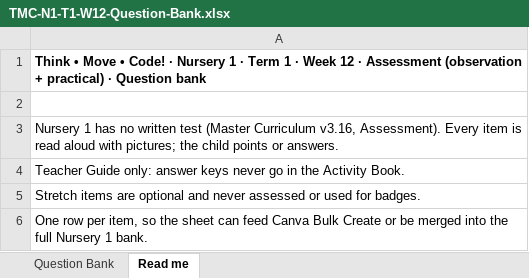
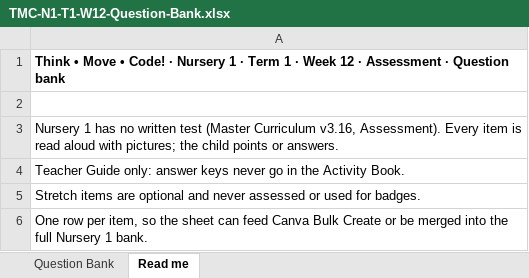
Before and after one commit to digitalmaeq-ai/rhinox, an Excel workbook: public/tmc/n1/t1-w12/TMC-N1-T1-W12-Question-Bank.xlsx, sheet Read me, drawn as a sheet; values as stored, in another font and other column widths than the file's, no borders; the diff names each change by its address in the sheet, - before the commit and + after, or states it on an @@ line.

```diff
--- a/public/tmc/n1/t1-w12/TMC-N1-T1-W12-Question-Bank.xlsx (sheet Read me)
+++ b/public/tmc/n1/t1-w12/TMC-N1-T1-W12-Question-Bank.xlsx (sheet Read me)
-A1: …· Assessment (observation + practical) · Question…
+A1: …· Assessment · Question…
```
Also changed, not shown: sheet Question Bank, public/tmc/n1/t1-w13/TMC-N1-T1-W13-Question-Bank.xlsx, public/tmc/n1/t2-w12/TMC-N1-T2-W12-Question-Bank.xlsx, 7 other files.
